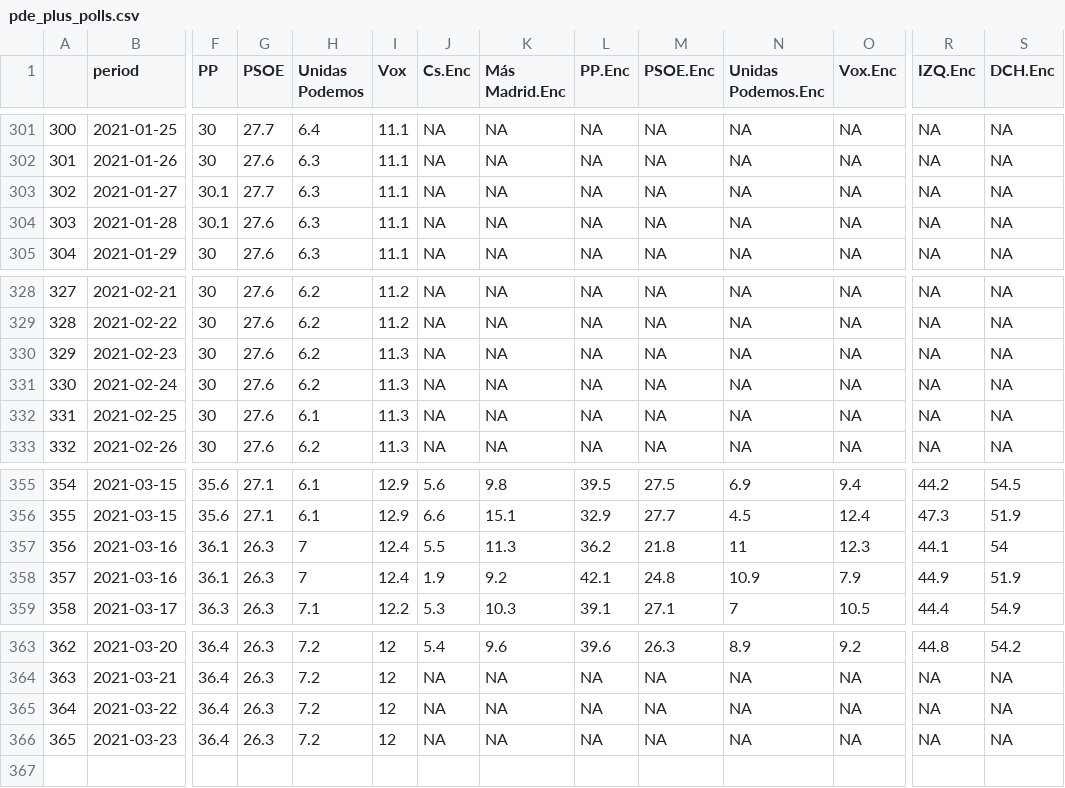
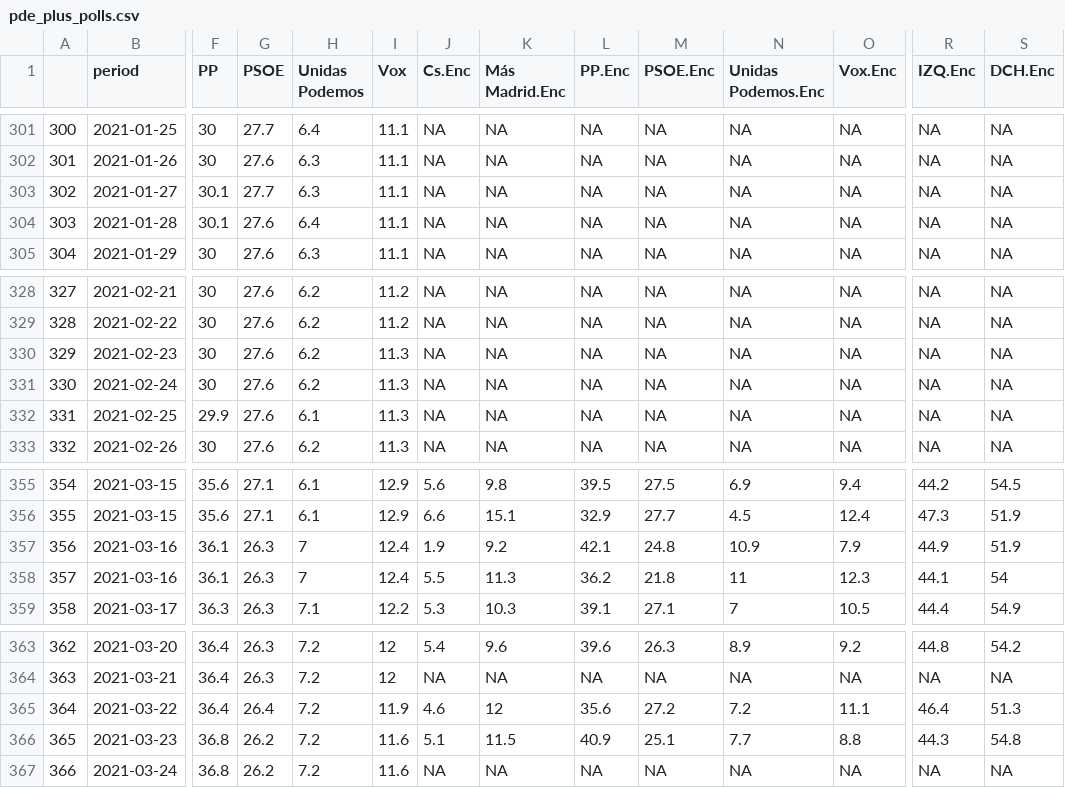
Before and after one commit to endikasatu/madrid-2021-model, a CSV file: data/pde_plus_polls.csv, drawn as a sheet; only a part is shown, gaps mark what is left out; addresses are those after the commit; rows hold the shown columns only; the diff covers the shown part only; the diff names each change by its address in the sheet, - before the commit and + after, or states it on an @@ line.

```diff
--- a/data/pde_plus_polls.csv
+++ b/data/pde_plus_polls.csv
-H304 (Unidas Podemos): 6.3
+H304 (Unidas Podemos): 6.4
-F332 (PP): 30
+F332 (PP): 29.9
@@ row 358 moved to row 357: 356 @@
@@ column A renumbered in row 358 @@
-G365 (PSOE): 26.3
+G365 (PSOE): 26.4
-I365 (Vox): 12
+I365 (Vox): 11.9
-J365 (Cs.Enc): NA
+J365 (Cs.Enc): 4.6
-K365 (Más Madrid.Enc): NA
+K365 (Más Madrid.Enc): 12
-L365 (PP.Enc): NA
+L365 (PP.Enc): 35.6
-M365 (PSOE.Enc): NA
+M365 (PSOE.Enc): 27.2
-N365 (Unidas Podemos.Enc): NA
+N365 (Unidas Podemos.Enc): 7.2
-O365 (Vox.Enc): NA
+O365 (Vox.Enc): 11.1
-R365 (IZQ.Enc): NA
+R365 (IZQ.Enc): 46.4
-S365 (DCH.Enc): NA
+S365 (DCH.Enc): 51.3
-F366 (PP): 36.4
+F366 (PP): 36.8
-G366 (PSOE): 26.3
+G366 (PSOE): 26.2
-I366 (Vox): 12
+I366 (Vox): 11.6
-J366 (Cs.Enc): NA
+J366 (Cs.Enc): 5.1
-K366 (Más Madrid.Enc): NA
+K366 (Más Madrid.Enc): 11.5
-L366 (PP.Enc): NA
+L366 (PP.Enc): 40.9
-M366 (PSOE.Enc): NA
+M366 (PSOE.Enc): 25.1
-N366 (Unidas Podemos.Enc): NA
+N366 (Unidas Podemos.Enc): 7.7
-O366 (Vox.Enc): NA
+O366 (Vox.Enc): 8.8
-R366 (IZQ.Enc): NA
+R366 (IZQ.Enc): 44.3
-S366 (DCH.Enc): NA
+S366 (DCH.Enc): 54.8
+row 367: 366 | 2021-03-24 | 36.8 | 26.2 | 7.2 | 11.6 | NA | NA | NA | NA | NA | NA | NA | NA
```
Also changed, not shown: 3 edited cells elsewhere in this file, data/polls.csv.
